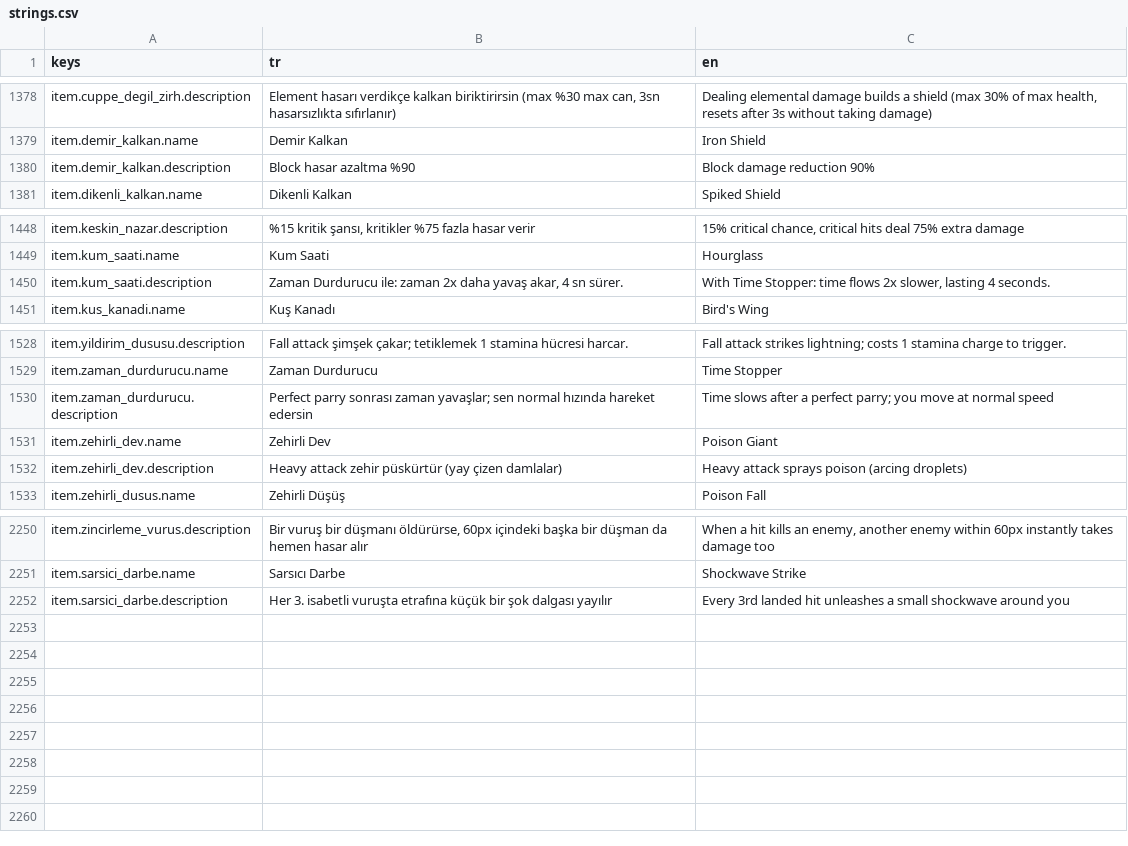
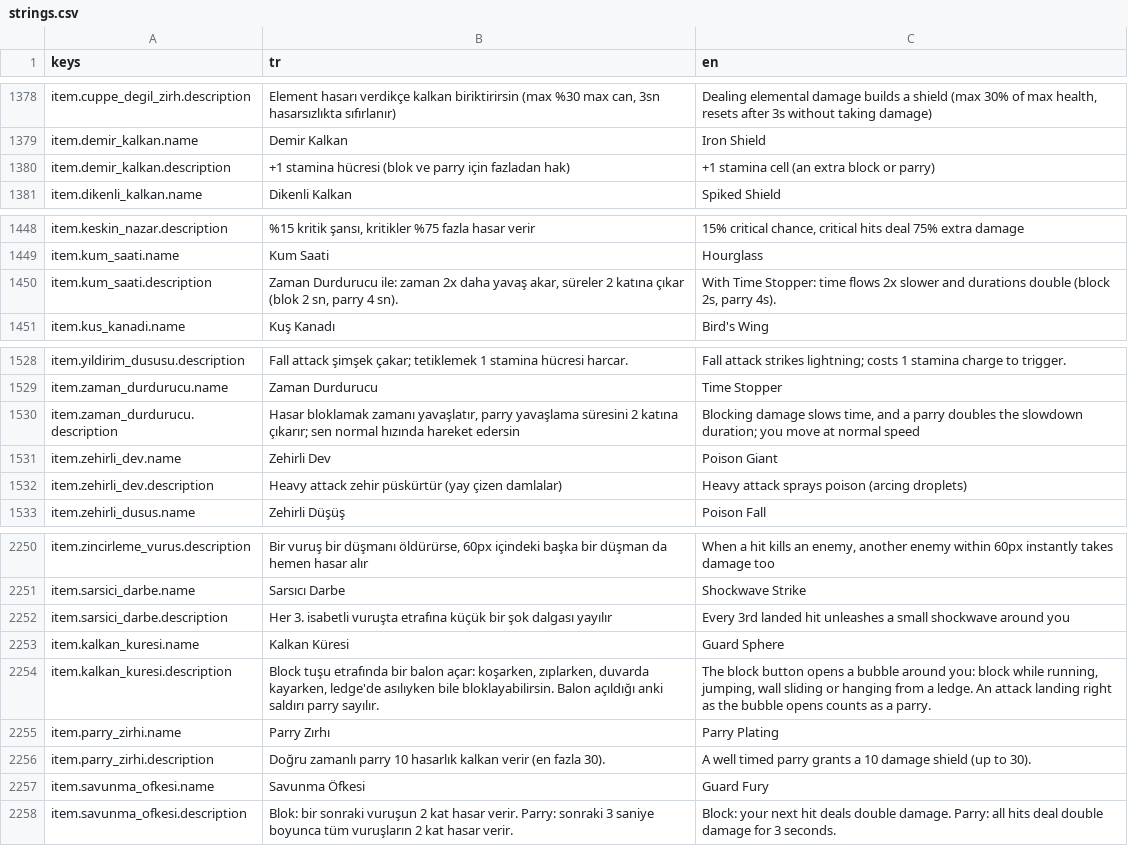
Before and after one commit to Darealgue/otto-man, a CSV file: otto-man/localization/strings.csv, drawn as a sheet; only a part is shown, gaps mark what is left out.

```diff
--- a/otto-man/localization/strings.csv
+++ b/otto-man/localization/strings.csv
@@ -1593,3 +1593,3 @@ item.cuppe_degil_zirh.description,"Element hasarı verdikçe kalkan biriktirirsi
 item.demir_kalkan.name,Demir Kalkan,Iron Shield
-item.demir_kalkan.description,Block hasar azaltma %90,Block damage reduction 90%
+item.demir_kalkan.description,+1 stamina hücresi (blok ve parry için fazladan hak),+1 stamina cell (an extra block or parry)
 item.dikenli_kalkan.name,Dikenli Kalkan,Spiked Shield
@@ -1663,3 +1663,3 @@ item.keskin_nazar.description,"%15 kritik şansı, kritikler %75 fazla hasar ver
 item.kum_saati.name,Kum Saati,Hourglass
-item.kum_saati.description,"Zaman Durdurucu ile: zaman 2x daha yavaş akar, 4 sn sürer.","With Time Stopper: time flows 2x slower, lasting 4 seconds."
+item.kum_saati.description,"Zaman Durdurucu ile: zaman 2x daha yavaş akar, süreler 2 katına çıkar (blok 2 sn, parry 4 sn).","With Time Stopper: time flows 2x slower and durations double (block 2s, parry 4s)."
 item.kus_kanadi.name,Kuş Kanadı,Bird's Wing
@@ -1743,3 +1743,3 @@ item.yildirim_dususu.description,Fall attack şimşek çakar; tetiklemek 1 stami
 item.zaman_durdurucu.name,Zaman Durdurucu,Time Stopper
-item.zaman_durdurucu.description,Perfect parry sonrası zaman yavaşlar; sen normal hızında hareket edersin,Time slows after a perfect parry; you move at normal speed
+item.zaman_durdurucu.description,"Hasar bloklamak zamanı yavaşlatır, parry yavaşlama süresini 2 katına çıkarır; sen normal hızında hareket edersin","Blocking damage slows time, and a parry doubles the slowdown duration; you move at normal speed"
 item.zehirli_dev.name,Zehirli Dev,Poison Giant
@@ -2484 +2484,7 @@ item.sarsici_darbe.name,Sarsıcı Darbe,Shockwave Strike
 item.sarsici_darbe.description,Her 3. isabetli vuruşta etrafına küçük bir şok dalgası yayılır,Every 3rd landed hit unleashes a small shockwave around you
+item.kalkan_kuresi.name,Kalkan Küresi,Guard Sphere
+item.kalkan_kuresi.description,"Block tuşu etrafında bir balon açar: koşarken, zıplarken, duvarda kayarken, ledge'de asılıyken bile bloklayabilirsin. Balon açıldığı anki saldırı parry sayılır.","The block button opens a bubble around you: block while running, jumping, wall sliding or hanging from a ledge. An attack landing right as the bubble opens counts as a parry."
+item.parry_zirhi.name,Parry Zırhı,Parry Plating
+item.parry_zirhi.description,Doğru zamanlı parry 10 hasarlık kalkan verir (en fazla 30).,A well timed parry grants a 10 damage shield (up to 30).
+item.savunma_ofkesi.name,Savunma Öfkesi,Guard Fury
+item.savunma_ofkesi.description,Blok: bir sonraki vuruşun 2 kat hasar verir. Parry: sonraki 3 saniye boyunca tüm vuruşların 2 kat hasar verir.,Block: your next hit deals double damage. Parry: all hits deal double damage for 3 seconds.
```
Also changed, not shown: 20 other files.
